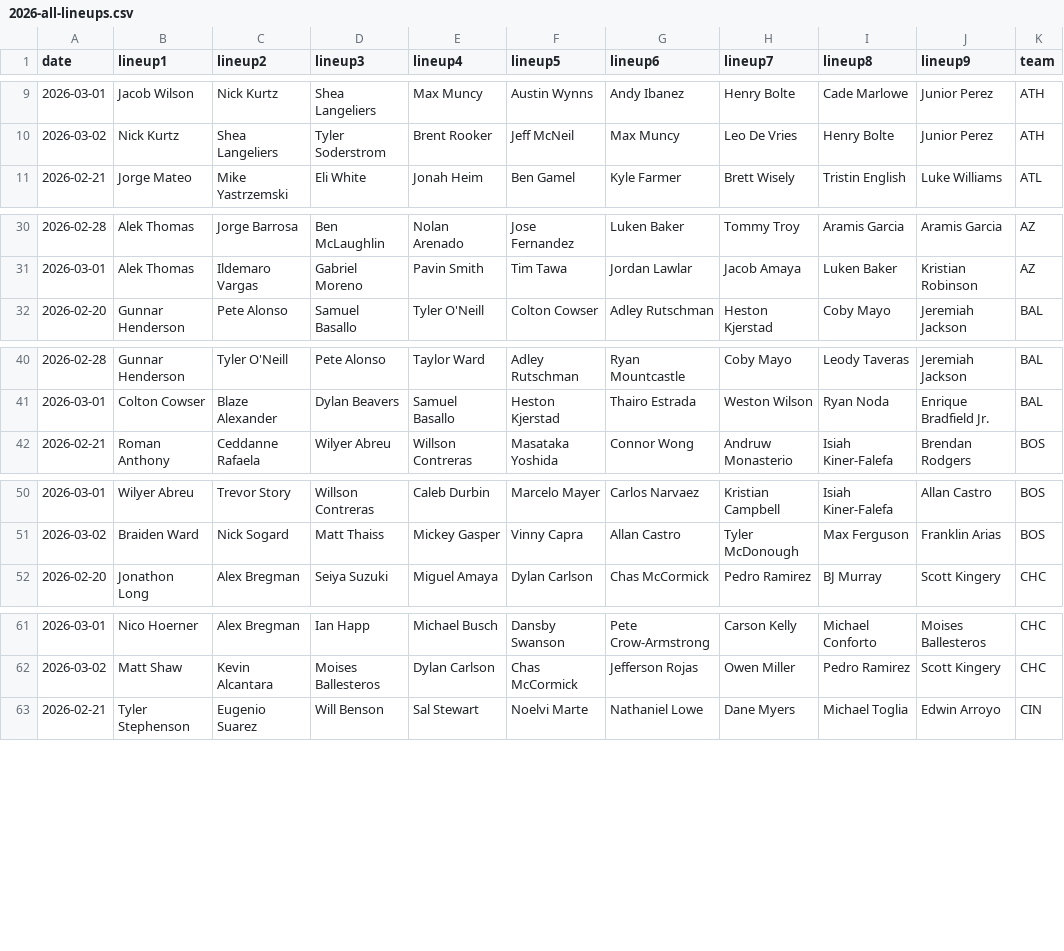
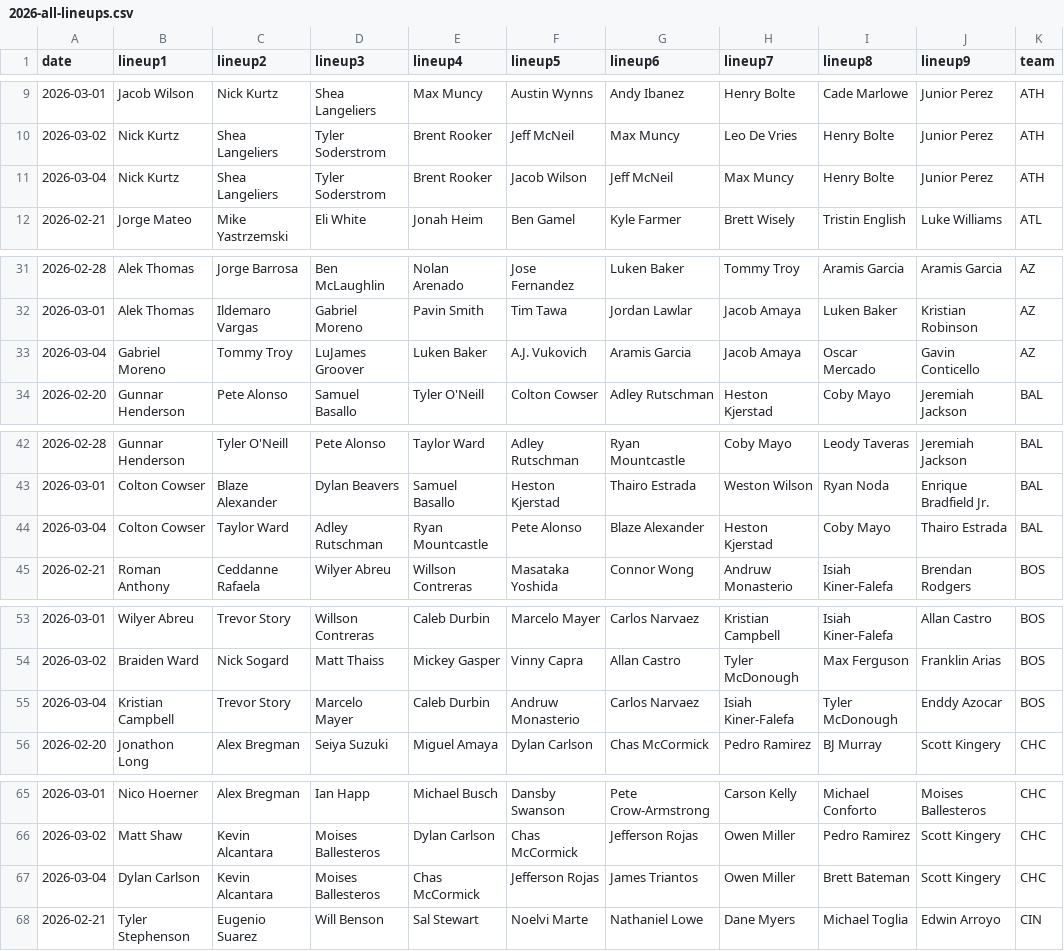
Before and after one commit to fantasy-toolz/batting-order, a CSV file: data/Preseason/Aggregate/2026-all-lineups.csv, drawn as a sheet; only a part is shown, gaps mark what is left out; the diff covers the shown part only; the diff names each change by its address in the sheet, - before the commit and + after, or states it on an @@ line.

```diff
--- a/data/Preseason/Aggregate/2026-all-lineups.csv
+++ b/data/Preseason/Aggregate/2026-all-lineups.csv
+row 11: 2026-03-04 | Nick Kurtz | Shea Langeliers | Tyler Soderstrom | Brent Rooker | Jacob Wilson | Jeff McNeil | Max Muncy | Henry Bolte | Junior Perez | ATH
+row 33: 2026-03-04 | Gabriel Moreno | Tommy Troy | LuJames Groover | Luken Baker | A.J. Vukovich | Aramis Garcia | Jacob Amaya | Oscar Mercado | Gavin Conticello | AZ
+row 44: 2026-03-04 | Colton Cowser | Taylor Ward | Adley Rutschman | Ryan Mountcastle | Pete Alonso | Blaze Alexander | Heston Kjerstad | Coby Mayo | Thairo Estrada | BAL
+row 55: 2026-03-04 | Kristian Campbell | Trevor Story | Marcelo Mayer | Caleb Durbin | Andruw Monasterio | Carlos Narvaez | Isiah Kiner-Falefa | Tyler McDonough | Enddy Azocar | BOS
+row 67: 2026-03-04 | Dylan Carlson | Kevin Alcantara | Moises Ballesteros | Chas McCormick | Jefferson Rojas | James Triantos | Owen Miller | Brett Bateman | Scott Kingery | CHC
```
Also changed, not shown: 5 added rows elsewhere in this file, data/Preseason/2026/BAL.csv, data/Preseason/2026/BOS.csv, 11 other files.
